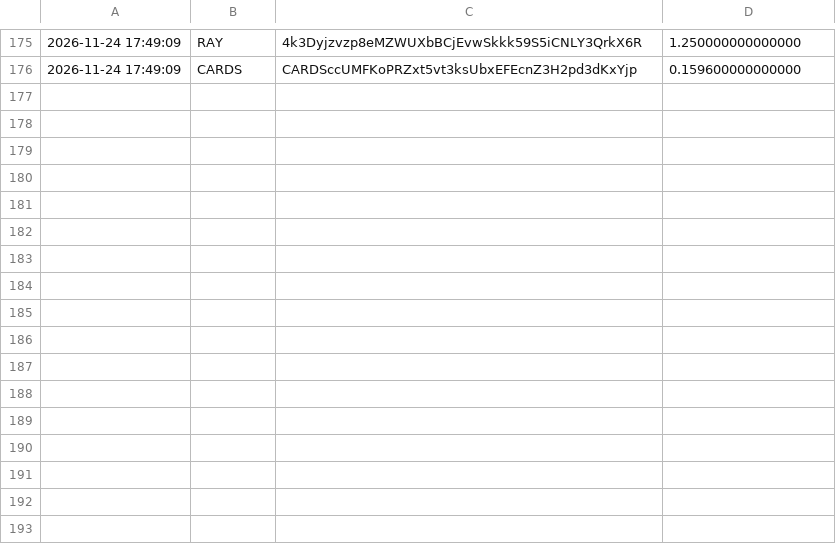
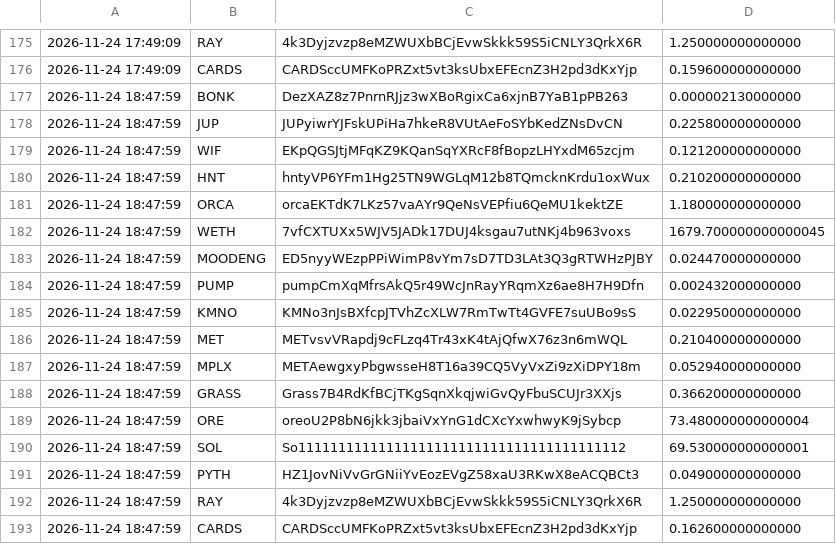
Before and after one commit to christianmaker335/Price-recorder, a CSV file: prices.csv, drawn as a sheet; only a part is shown, gaps mark what is left out.

Commit message:
record prices

```diff
--- a/prices.csv
+++ b/prices.csv
@@ -176 +176,18 @@
 2026-11-24 17:49:09,CARDS,CARDSccUMFKoPRZxt5vt3ksUbxEFEcnZ3H2pd3dKxYjp,0.159600000000000
+2026-11-24 18:47:59,BONK,DezXAZ8z7PnrnRJjz3wXBoRgixCa6xjnB7YaB1pPB263,0.000002130000000
+2026-11-24 18:47:59,JUP,JUPyiwrYJFskUPiHa7hkeR8VUtAeFoSYbKedZNsDvCN,0.225800000000000
+2026-11-24 18:47:59,WIF,EKpQGSJtjMFqKZ9KQanSqYXRcF8fBopzLHYxdM65zcjm,0.121200000000000
+2026-11-24 18:47:59,HNT,hntyVP6YFm1Hg25TN9WGLqM12b8TQmcknKrdu1oxWux,0.210200000000000
+2026-11-24 18:47:59,ORCA,orcaEKTdK7LKz57vaAYr9QeNsVEPfiu6QeMU1kektZE,1.180000000000000
+2026-11-24 18:47:59,WETH,7vfCXTUXx5WJV5JADk17DUJ4ksgau7utNKj4b963voxs,1679.700000000000045
+2026-11-24 18:47:59,MOODENG,ED5nyyWEzpPPiWimP8vYm7sD7TD3LAt3Q3gRTWHzPJBY,0.024470000000000
+2026-11-24 18:47:59,PUMP,pumpCmXqMfrsAkQ5r49WcJnRayYRqmXz6ae8H7H9Dfn,0.002432000000000
+2026-11-24 18:47:59,KMNO,KMNo3nJsBXfcpJTVhZcXLW7RmTwTt4GVFE7suUBo9sS,0.022950000000000
+2026-11-24 18:47:59,MET,METvsvVRapdj9cFLzq4Tr43xK4tAjQfwX76z3n6mWQL,0.210400000000000
+2026-11-24 18:47:59,MPLX,METAewgxyPbgwsseH8T16a39CQ5VyVxZi9zXiDPY18m,0.052940000000000
+2026-11-24 18:47:59,GRASS,Grass7B4RdKfBCjTKgSqnXkqjwiGvQyFbuSCUJr3XXjs,0.366200000000000
+2026-11-24 18:47:59,ORE,oreoU2P8bN6jkk3jbaiVxYnG1dCXcYxwhwyK9jSybcp,73.480000000000004
+2026-11-24 18:47:59,SOL,So11111111111111111111111111111111111111112,69.530000000000001
+2026-11-24 18:47:59,PYTH,HZ1JovNiVvGrGNiiYvEozEVgZ58xaU3RKwX8eACQBCt3,0.049000000000000
+2026-11-24 18:47:59,RAY,4k3Dyjzvzp8eMZWUXbBCjEvwSkkk59S5iCNLY3QrkX6R,1.250000000000000
+2026-11-24 18:47:59,CARDS,CARDSccUMFKoPRZxt5vt3ksUbxEFEcnZ3H2pd3dKxYjp,0.162600000000000
```
Also changed, not shown: 1 other file.
